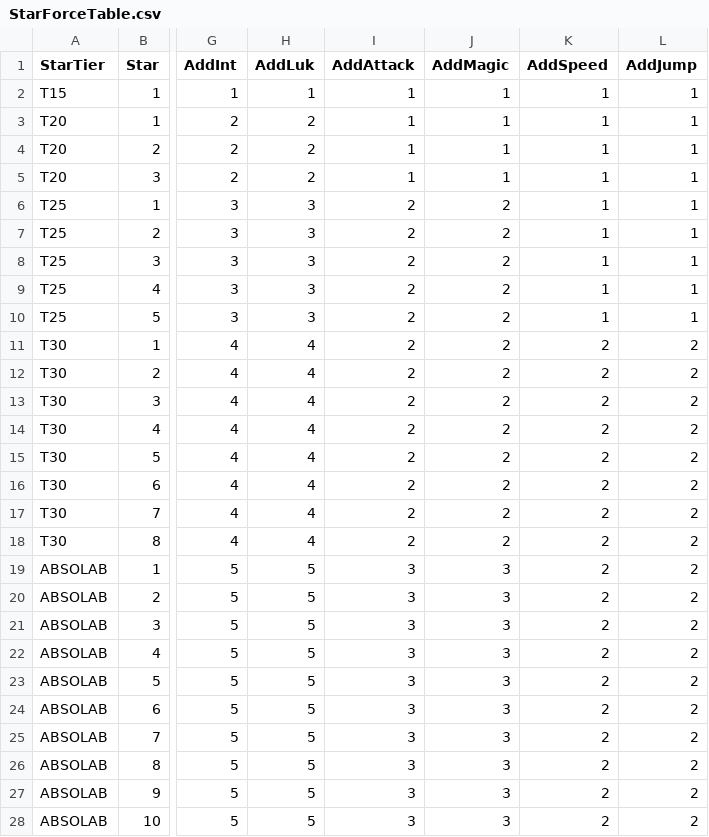
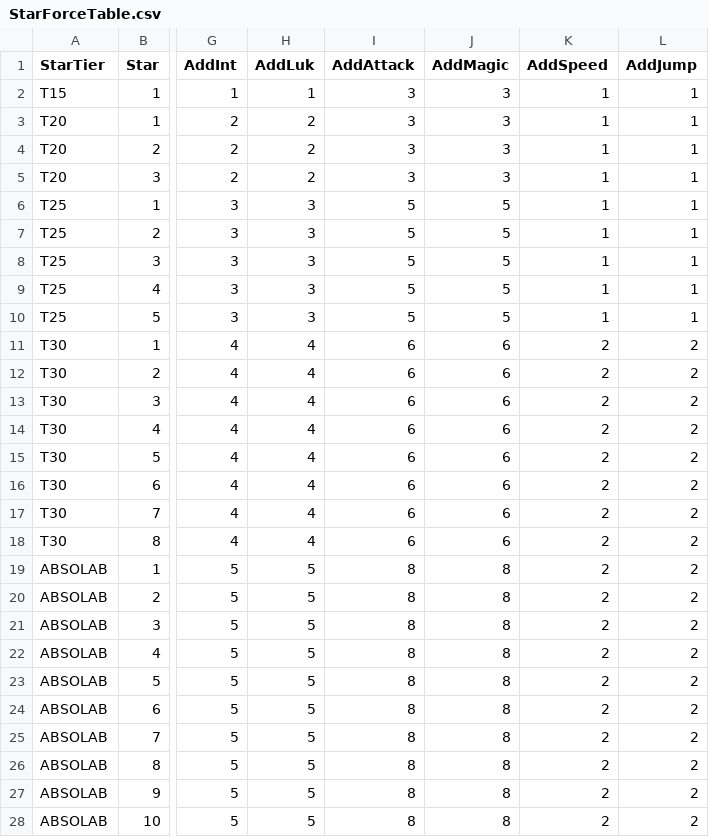
Before and after one commit to alsrn5172/villagedefense, a CSV file: RootDesk/MyDesk/StarForceTable.csv, drawn as a sheet; only a part is shown, gaps mark what is left out; the diff names each change by its address in the sheet, - before the commit and + after, or states it on an @@ line.

```diff
--- a/RootDesk/MyDesk/StarForceTable.csv
+++ b/RootDesk/MyDesk/StarForceTable.csv
-I2:I5 (AddAttack): 1
+I2:I5 (AddAttack): 3
-J2:J5 (AddMagic): 1
+J2:J5 (AddMagic): 3
-I6:I10 (AddAttack): 2
+I6:I10 (AddAttack): 5
-J6:J10 (AddMagic): 2
+J6:J10 (AddMagic): 5
-I11:I18 (AddAttack): 2
+I11:I18 (AddAttack): 6
-J11:J18 (AddMagic): 2
+J11:J18 (AddMagic): 6
-I19:I28 (AddAttack): 3
+I19:I28 (AddAttack): 8
-J19:J28 (AddMagic): 3
+J19:J28 (AddMagic): 8
```
Also changed, not shown: 2 other files.
